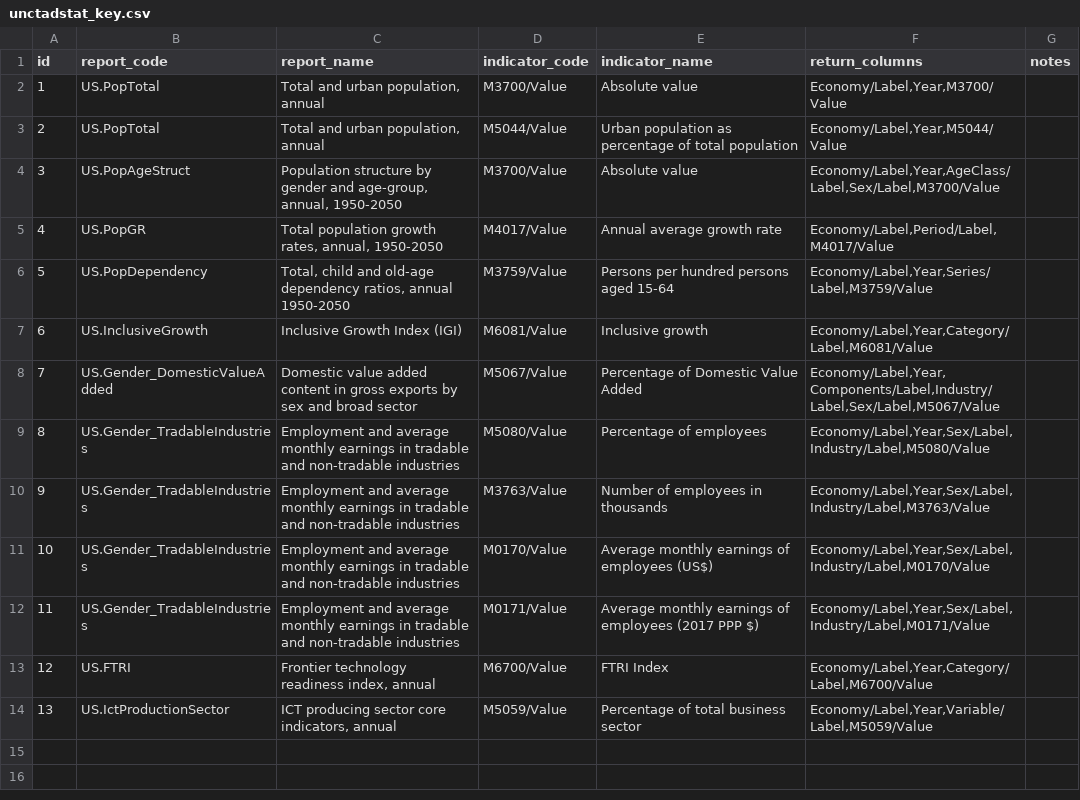
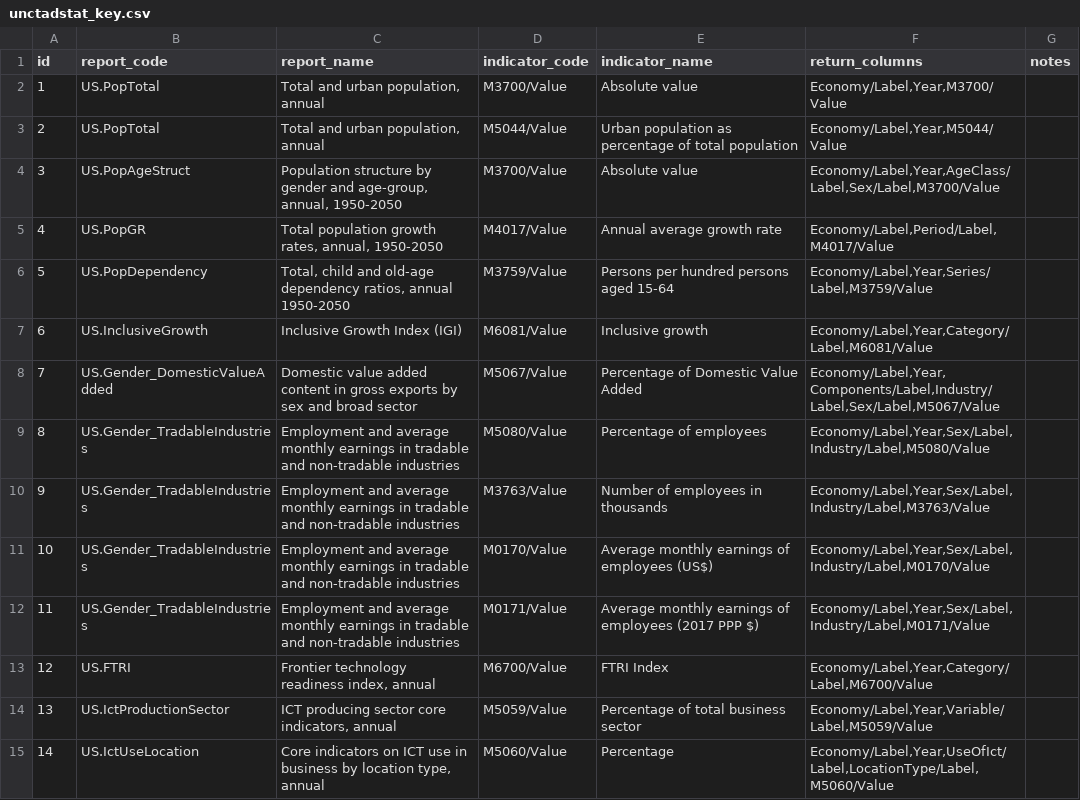
Before and after one commit to dhopp1/statschat, a CSV file: metadata/unctadstat_key.csv, drawn as a sheet.

Commit message:
Adding ict use in business by location

```diff
--- a/metadata/unctadstat_key.csv
+++ b/metadata/unctadstat_key.csv
@@ -14 +14,2 @@ id,report_code,report_name,indicator_code,indicator_name,return_columns,notes
 13,US.IctProductionSector,"ICT producing sector core indicators, annual",M5059/Value,Percentage of total business sector,"Economy/Label,Year,Variable/Label,M5059/Value",
+14,US.IctUseLocation,"Core indicators on ICT use in business by location type, annual",M5060/Value,Percentage,"Economy/Label,Year,UseOfIct/Label,LocationType/Label,M5060/Value",
```
